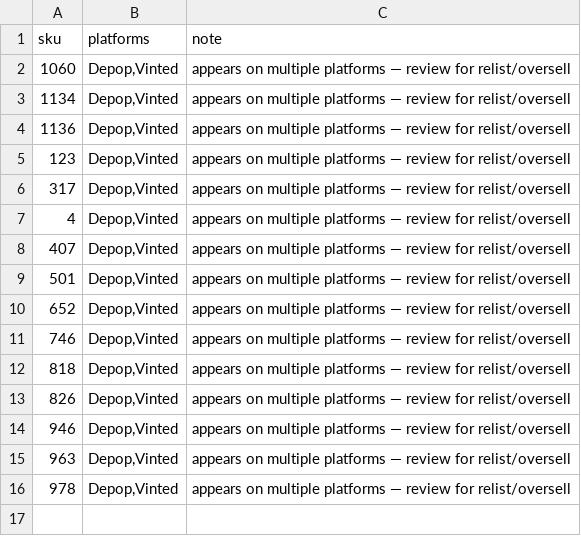
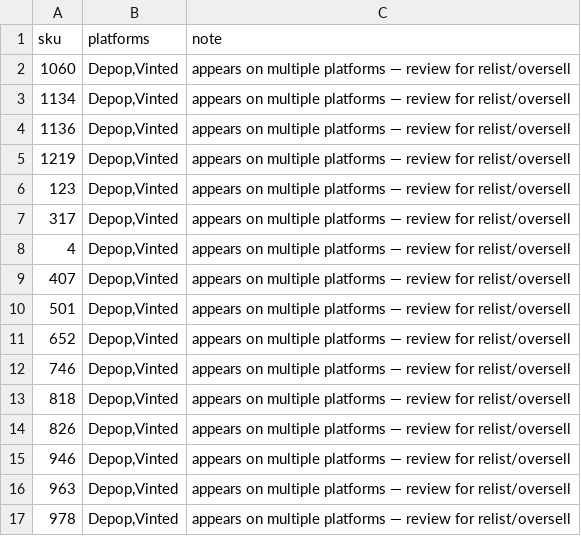
Before and after one commit to notanotherwholesale-sudo/fm-sales-tracker, a CSV file: collisions.csv, drawn as a sheet.

```diff
--- a/collisions.csv
+++ b/collisions.csv
@@ -4,2 +4,3 @@ sku,platforms,note
 1136,"Depop,Vinted",appears on multiple platforms — review for relist/oversell
+1219,"Depop,Vinted",appears on multiple platforms — review for relist/oversell
 123,"Depop,Vinted",appears on multiple platforms — review for relist/oversell
```
Also changed, not shown: delist_queue.csv, fm_sales.csv, 2 other files.
